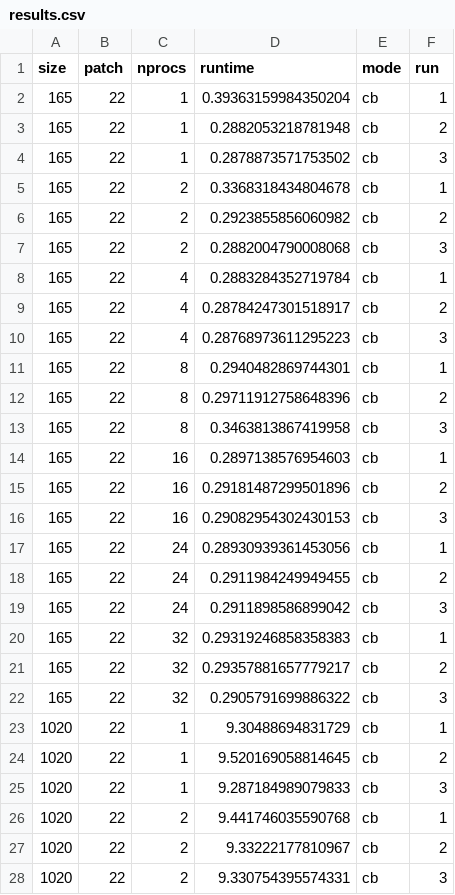
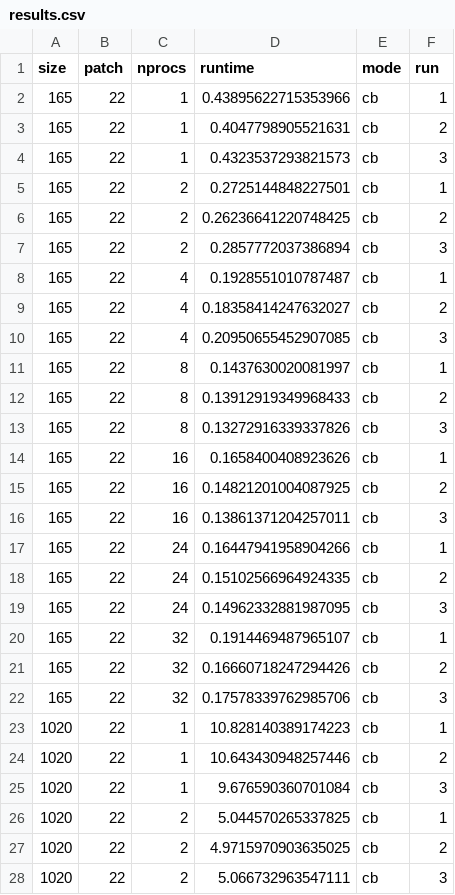
Before and after one commit to venetagrigorova/parallel-julia-sets, a CSV file: results.csv, drawn as a sheet; only a part is shown; the diff covers the shown part only.

```diff
--- a/results.csv
+++ b/results.csv
@@ -1,28 +1,28 @@
 size,patch,nprocs,runtime,mode,run
-165,22,1,0.39363159984350204,cb,1
-165,22,1,0.2882053218781948,cb,2
-165,22,1,0.2878873571753502,cb,3
-165,22,2,0.3368318434804678,cb,1
-165,22,2,0.2923855856060982,cb,2
-165,22,2,0.2882004790008068,cb,3
-165,22,4,0.2883284352719784,cb,1
-165,22,4,0.28784247301518917,cb,2
-165,22,4,0.28768973611295223,cb,3
-165,22,8,0.2940482869744301,cb,1
-165,22,8,0.29711912758648396,cb,2
-165,22,8,0.3463813867419958,cb,3
-165,22,16,0.2897138576954603,cb,1
-165,22,16,0.29181487299501896,cb,2
-165,22,16,0.29082954302430153,cb,3
-165,22,24,0.28930939361453056,cb,1
-165,22,24,0.2911984249949455,cb,2
-165,22,24,0.2911898586899042,cb,3
-165,22,32,0.29319246858358383,cb,1
-165,22,32,0.29357881657779217,cb,2
-165,22,32,0.2905791699886322,cb,3
-1020,22,1,9.30488694831729,cb,1
-1020,22,1,9.520169058814645,cb,2
-1020,22,1,9.287184989079833,cb,3
-1020,22,2,9.441746035590768,cb,1
-1020,22,2,9.33222177810967,cb,2
-1020,22,2,9.330754395574331,cb,3
+165,22,1,0.43895622715353966,cb,1
+165,22,1,0.4047798905521631,cb,2
+165,22,1,0.4323537293821573,cb,3
+165,22,2,0.2725144848227501,cb,1
+165,22,2,0.26236641220748425,cb,2
+165,22,2,0.2857772037386894,cb,3
+165,22,4,0.1928551010787487,cb,1
+165,22,4,0.18358414247632027,cb,2
+165,22,4,0.20950655452907085,cb,3
+165,22,8,0.1437630020081997,cb,1
+165,22,8,0.13912919349968433,cb,2
+165,22,8,0.13272916339337826,cb,3
+165,22,16,0.1658400408923626,cb,1
+165,22,16,0.14821201004087925,cb,2
+165,22,16,0.13861371204257011,cb,3
+165,22,24,0.16447941958904266,cb,1
+165,22,24,0.15102566964924335,cb,2
+165,22,24,0.14962332881987095,cb,3
+165,22,32,0.1914469487965107,cb,1
+165,22,32,0.16660718247294426,cb,2
+165,22,32,0.17578339762985706,cb,3
+1020,22,1,10.828140389174223,cb,1
+1020,22,1,10.643430948257446,cb,2
+1020,22,1,9.676590360701084,cb,3
+1020,22,2,5.044570265337825,cb,1
+1020,22,2,4.9715970903635025,cb,2
+1020,22,2,5.066732963547111,cb,3
```
Also changed, not shown: 57 edited cells elsewhere in this file, 8 other files.
